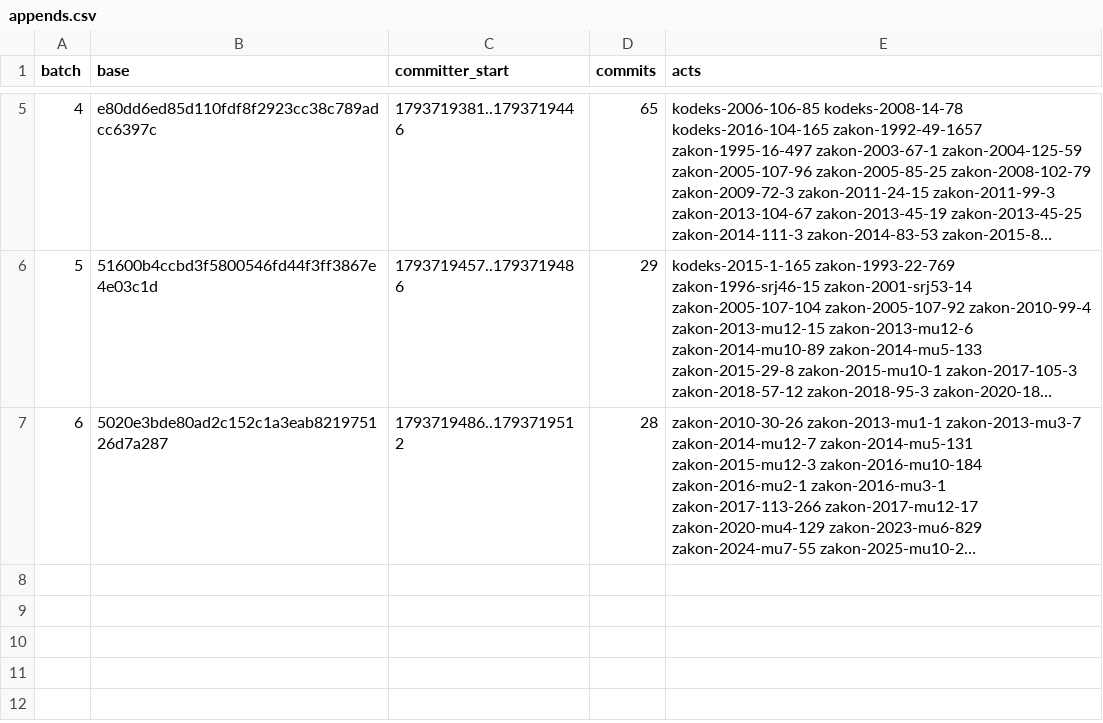
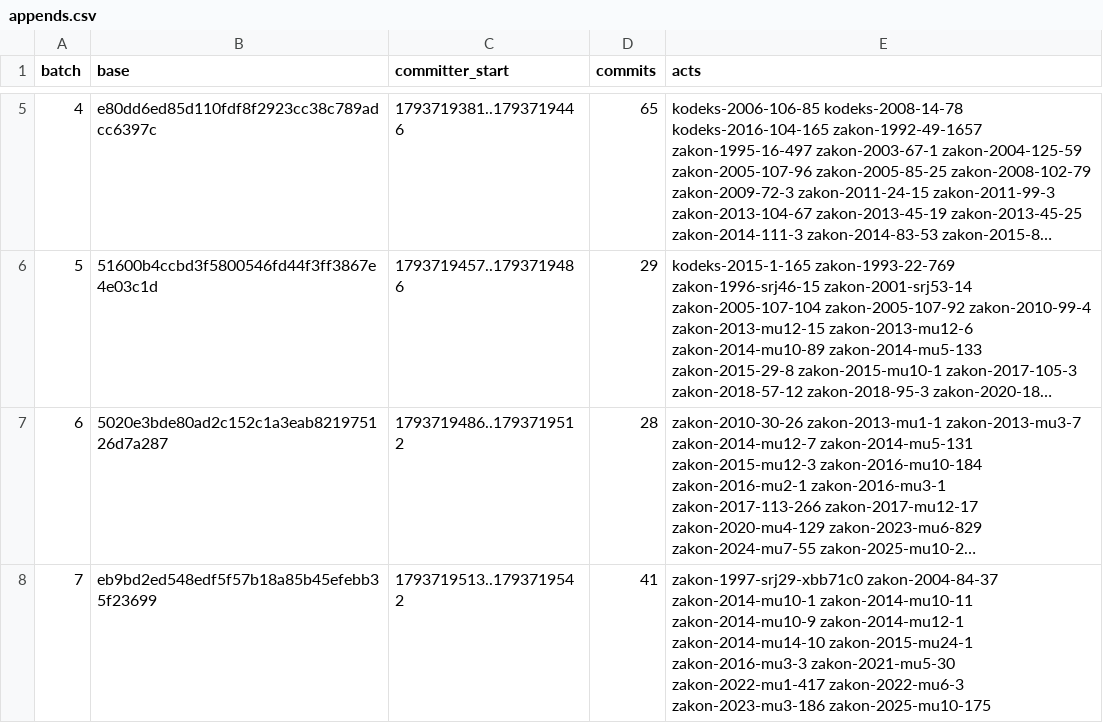
Before and after one commit to lexifina/serbia-law, a CSV file: data/appends.csv, drawn as a sheet; only a part is shown, gaps mark what is left out; long unchanged cells end in …; the diff names each change by its address in the sheet, - before the commit and + after, or states it on an @@ line.

```diff
--- a/data/appends.csv
+++ b/data/appends.csv
+row 8: 7 | eb9bd2ed548edf5f57b18a85b45efebb35f23699 | 1793719513..1793719542 | 41 | zakon-1997-srj29-xbb71c0 zakon-2004-84-37 zakon-2014-mu10-1 zakon-2014-mu10-11 zakon-2014-mu10-9 zakon-2014-mu12-1 zakon-2014-mu14-10 zakon-2015-mu24-1 zakon-2016-mu3-3 zakon-2021-mu5-30 zakon-2022-mu1-417 zakon-2022-mu6-3 zakon-2023-mu3-186 zakon-2025-mu10-175
```
Also changed, not shown: data/commits.csv, 21 other files.
